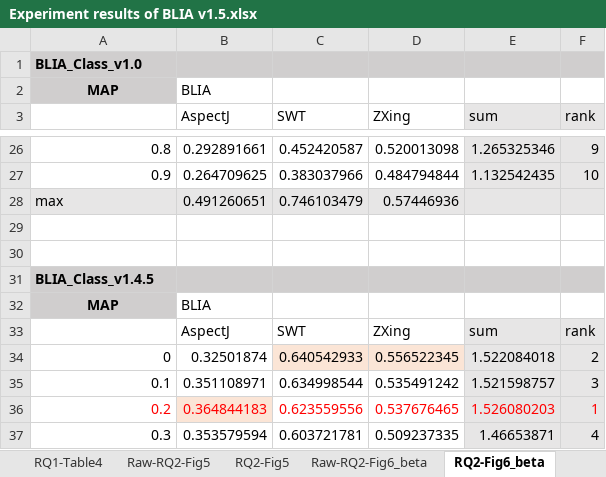
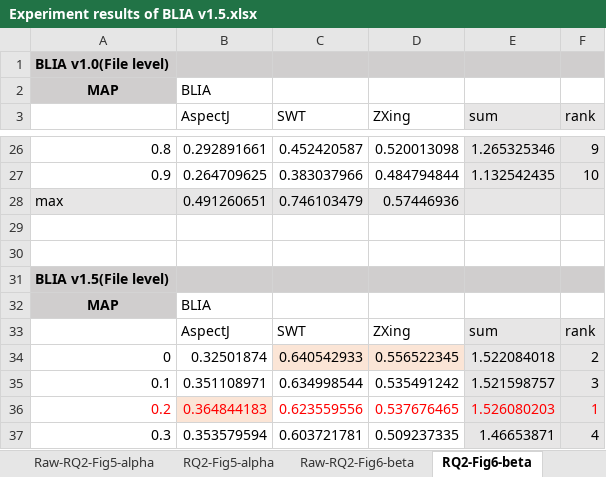
Before and after one commit to klausyoum/BLIA, an Excel workbook: doc/Experiment results of BLIA v1.5.xlsx, sheet RQ2-Fig6-beta, drawn as a sheet; only a part is shown, gaps mark what is left out; values as stored, in another font and other column widths than the file's, no borders; charts and pictures not drawn; the diff names each change by its address in the sheet, - before the commit and + after, or states it on an @@ line.

Commit message:
BLIA v1.5 experiment result reviewed.

```diff
--- a/doc/Experiment results of BLIA v1.5.xlsx (sheet RQ2-Fig6-beta)
+++ b/doc/Experiment results of BLIA v1.5.xlsx (sheet RQ2-Fig6-beta)
-sheet tab: Raw-RQ2-Fig5
+sheet tab: Raw-RQ2-Fig5-alpha
-sheet tab: RQ2-Fig5
+sheet tab: RQ2-Fig5-alpha
-sheet tab: Raw-RQ2-Fig6_beta
+sheet tab: Raw-RQ2-Fig6-beta
-sheet tab: RQ2-Fig6_beta
+sheet tab: RQ2-Fig6-beta
-A1: BLIA_Class_v1.0
+A1: BLIA v1.0(File level)
-A31: BLIA_Class_v1.4.5
+A31: BLIA v1.5(File level)
```
Also changed, not shown: sheet RQ1-Table4, sheet RQ4-Table5, sheet RQ3-Fig8, sheet RQ3-Fig9, sheet RQ2-Fig5-alpha, sheet Raw-RQ3-Fig8, 8 more sheets, other sheet tabs, formulas that keep their value, charts or pictures.
